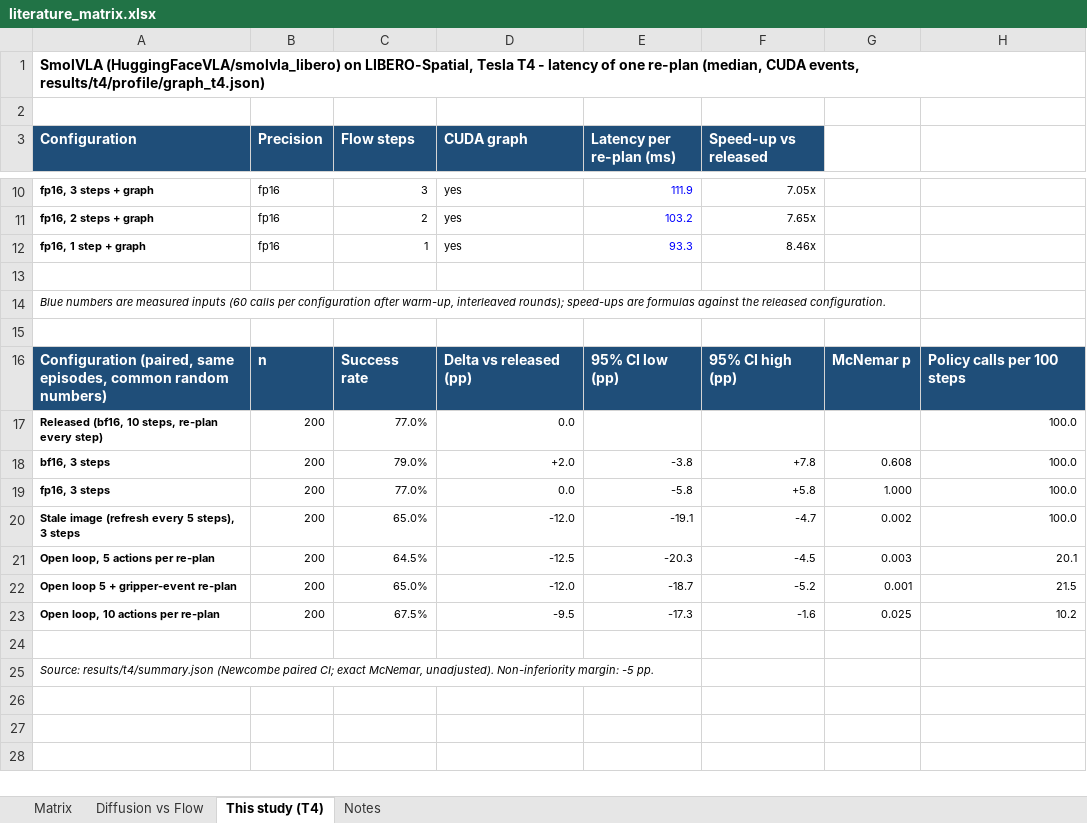
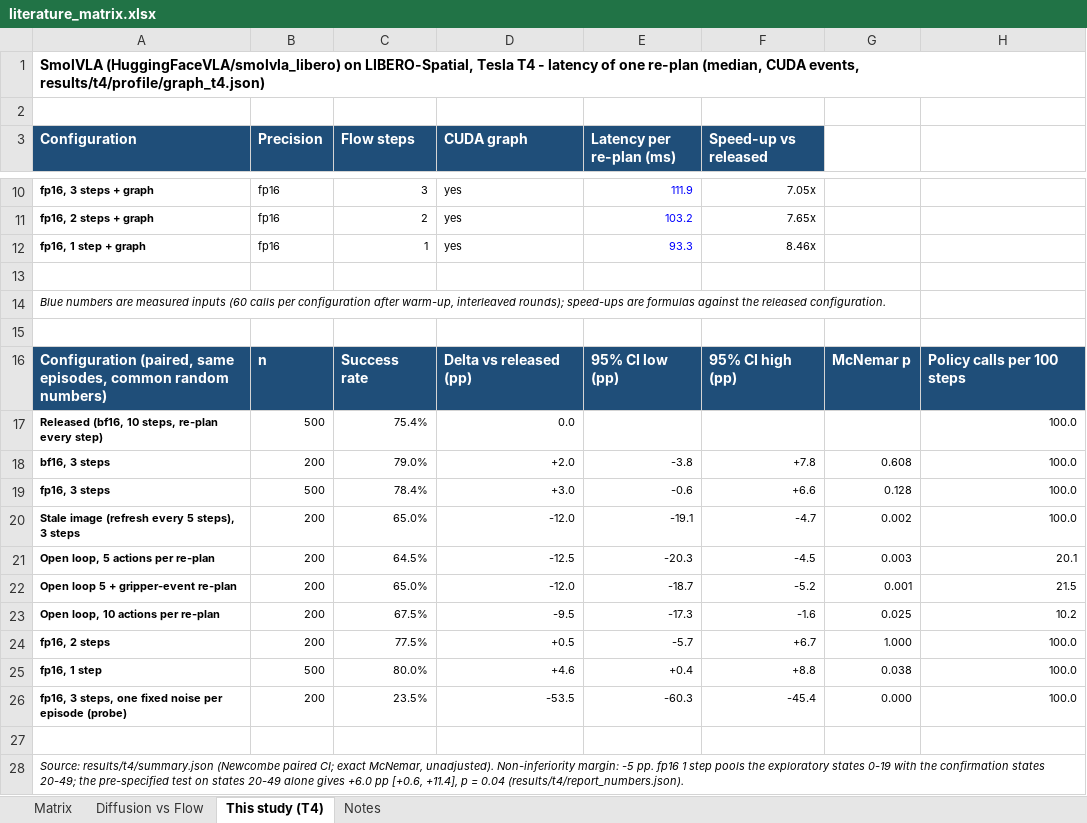
Before and after one commit to Ngoc-LM/efficient-vla, an Excel workbook: deliverables/literature_matrix.xlsx, sheet This study (T4), drawn as a sheet; only a part is shown, gaps mark what is left out; values as stored, in another font and other column widths than the file's, no borders; addresses are those after the commit; the diff names each change by its address in the sheet, - before the commit and + after, or states it on an @@ line.

Commit message:
Final S=1 confirmation in report, README results, literature matrix and summary

```diff
--- a/deliverables/literature_matrix.xlsx (sheet This study (T4))
+++ b/deliverables/literature_matrix.xlsx (sheet This study (T4))
-B17 (Precision): 200
+B17 (Precision): 500
-C17 (Flow steps): 77.0%
+C17 (Flow steps): 75.4%
-B19 (Precision): 200
+B19 (Precision): 500
-C19 (Flow steps): 77.0%
+C19 (Flow steps): 78.4%
-D19 (CUDA graph): 0.0
+D19 (CUDA graph): +3.0
-E19 (Latency per re-plan (ms)): -5.8
+E19 (Latency per re-plan (ms)): -0.6
-F19 (Speed-up vs released): +5.8
+F19 (Speed-up vs released): +6.6
-G19: 1.000
+G19: 0.128
+row 24: fp16, 2 steps | 200 | 77.5% | +0.5 | -5.7 | +6.7 | 1.000 | 100.0
+row 25: fp16, 1 step | 500 | 80.0% | +4.6 | +0.4 | +8.8 | 0.038 | 100.0
+row 26: fp16, 3 steps, one fixed noise per episode (probe) | 200 | 23.5% | -53.5 | -60.3 | -45.4 | 0.000 | 100.0
-A28 (Configuration): …-5 pp.
+A28 (Configuration): …-5 pp. fp16 1 step pools the exploratory states 0-19 with the confirmation states 20-49; the pre-specified test on states 20-49 alone gives +6.0 pp [+0.6, +11.4], p = 0.04 (results/t4/report_numbers.json).
```
Also changed, not shown: sheet Notes, 11 other files.
